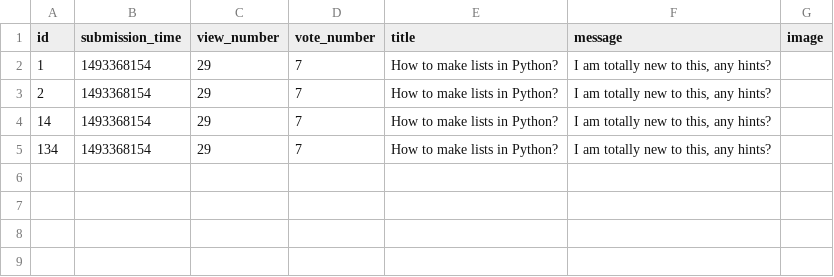
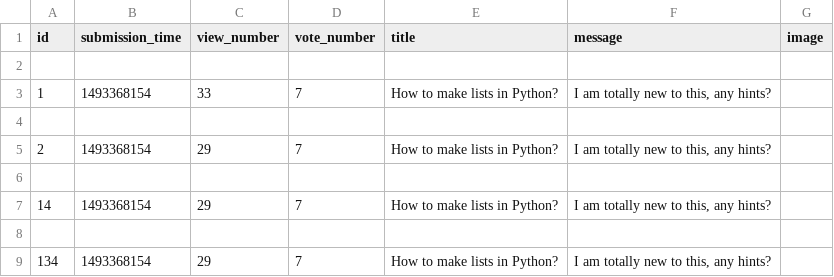
Before and after one commit to dapie346/AskMate, a CSV file: sample_data/question.csv, drawn as a sheet.

Commit message:
Moved count views to question.py

```diff
--- a/sample_data/question.csv
+++ b/sample_data/question.csv
@@ -1,5 +1,9 @@
 id,submission_time,view_number,vote_number,title,message,image
-1,1493368154,29,7,How to make lists in Python?,"I am totally new to this, any hints?",
+
+1,1493368154,33,7,How to make lists in Python?,"I am totally new to this, any hints?",
+
 2,1493368154,29,7,How to make lists in Python?,"I am totally new to this, any hints?",
+
 14,1493368154,29,7,How to make lists in Python?,"I am totally new to this, any hints?",
+
 134,1493368154,29,7,How to make lists in Python?,"I am totally new to this, any hints?",
```
Also changed, not shown: 4 other files.
